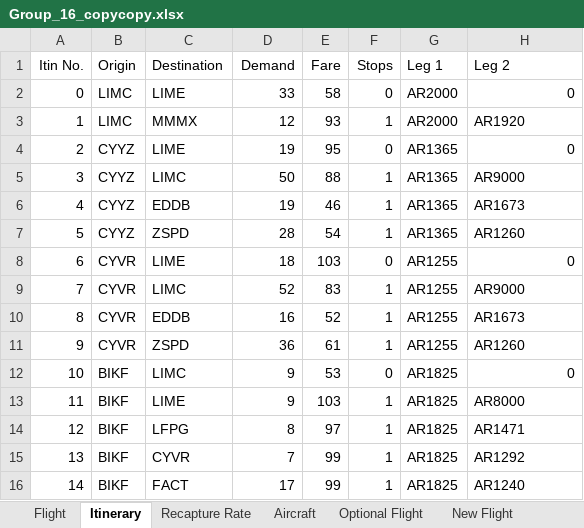
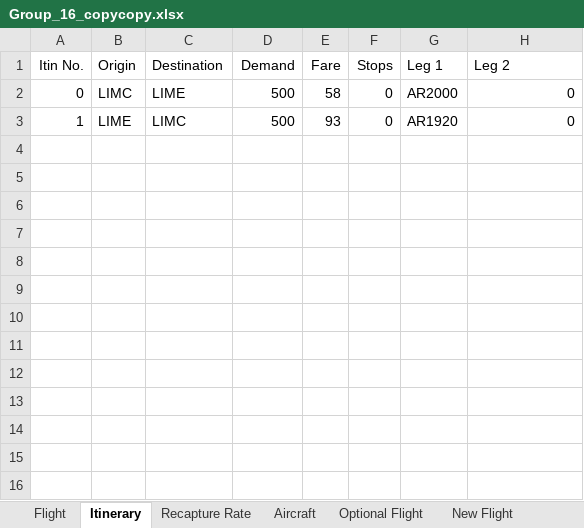
Before and after one commit to alecpietersz/Airline-Planning-Project, an Excel workbook: Group_16_copycopy.xlsx, sheet Itinerary, drawn as a sheet; values as stored, in another font and other column widths than the file's, no borders; the diff names each change by its address in the sheet, - before the commit and + after, or states it on an @@ line.

```diff
--- a/Group_16_copycopy.xlsx (sheet Itinerary)
+++ b/Group_16_copycopy.xlsx (sheet Itinerary)
-D2 (Demand): 33
+D2 (Demand): 500
-B3 (Origin): LIMC
+B3 (Origin): LIME
-C3 (Destination): MMMX
+C3 (Destination): LIMC
-D3 (Demand): 12
+D3 (Demand): 500
-F3 (Stops): 1
+F3 (Stops): 0
-G3 (Leg 1): AR2000
+G3 (Leg 1): AR1920
-H3 (Leg 2): AR1920
+H3 (Leg 2): 0
-H3 alignment: left
+H3 alignment: right
-row 4: 2 | CYYZ | LIME | 19 | 95 | 0 | AR1365 | 0
-row 5: 3 | CYYZ | LIMC | 50 | 88 | 1 | AR1365 | AR9000
-row 6: 4 | CYYZ | EDDB | 19 | 46 | 1 | AR1365 | AR1673
-row 7: 5 | CYYZ | ZSPD | 28 | 54 | 1 | AR1365 | AR1260
-row 8: 6 | CYVR | LIME | 18 | 103 | 0 | AR1255 | 0
-row 9: 7 | CYVR | LIMC | 52 | 83 | 1 | AR1255 | AR9000
-row 10: 8 | CYVR | EDDB | 16 | 52 | 1 | AR1255 | AR1673
-row 11: 9 | CYVR | ZSPD | 36 | 61 | 1 | AR1255 | AR1260
-row 12: 10 | BIKF | LIMC | 9 | 53 | 0 | AR1825 | 0
-row 13: 11 | BIKF | LIME | 9 | 103 | 1 | AR1825 | AR8000
-row 14: 12 | BIKF | LFPG | 8 | 97 | 1 | AR1825 | AR1471
-row 15: 13 | BIKF | CYVR | 7 | 99 | 1 | AR1825 | AR1292
-row 16: 14 | BIKF | FACT | 17 | 99 | 1 | AR1825 | AR1240
```
Also changed, not shown: sheet Recapture Rate, sheet Flight, sheet Aircraft, 3 other files.
